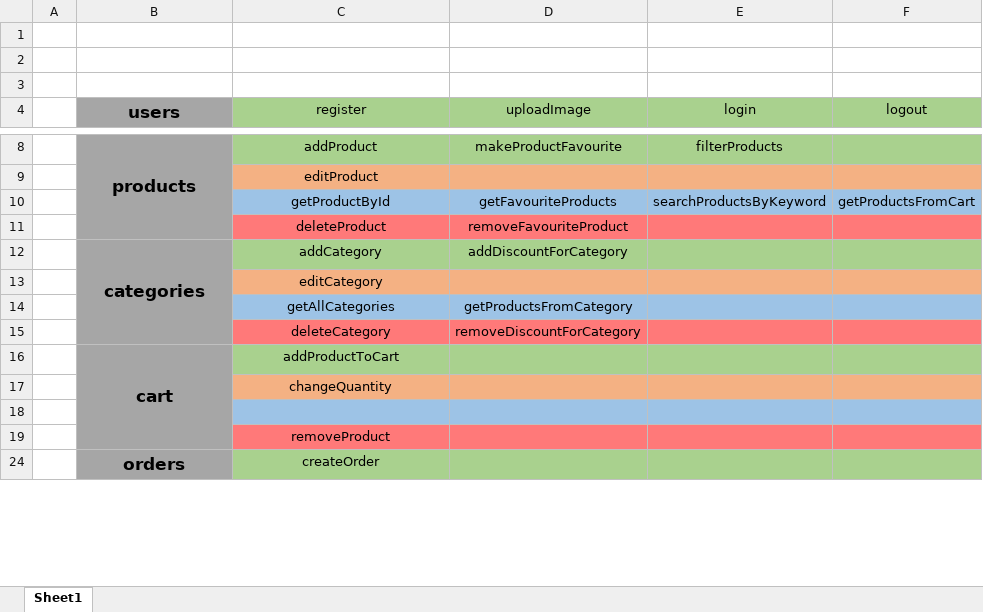
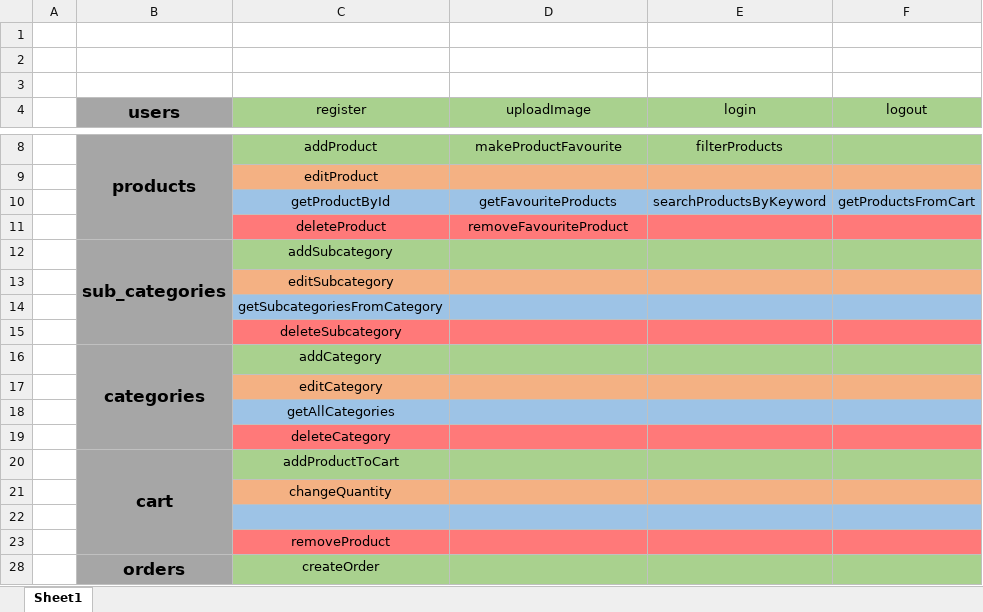
Before and after one commit to atodorov1994/emag_, an Excel workbook: ActionMapAndEER/ActionMap.xlsx, sheet Sheet1, drawn as a sheet; only a part is shown, gaps mark what is left out; values as stored, in another font and other column widths than the file's, no borders; addresses are those after the commit; the diff names each change by its address in the sheet, - before the commit and + after, or states it on an @@ line.

Commit message:
Categories add and edit, and pojos switched from data to getter and setters

```diff
--- a/ActionMapAndEER/ActionMap.xlsx (sheet Sheet1)
+++ b/ActionMapAndEER/ActionMap.xlsx (sheet Sheet1)
+row 12:  | sub_categories | addSubcategory
+row 13:  |  | editSubcategory
+row 14:  |  | getSubcategoriesFromCategory
+row 15:  |  | deleteSubcategory
-D16 (uploadImage): addDiscountForCategory
+D16 (uploadImage): (empty)
-D18 (uploadImage): getProductsFromCategory
+D18 (uploadImage): (empty)
-D19 (uploadImage): removeDiscountForCategory
+D19 (uploadImage): (empty)
```
Also changed, not shown: 21 other files.
